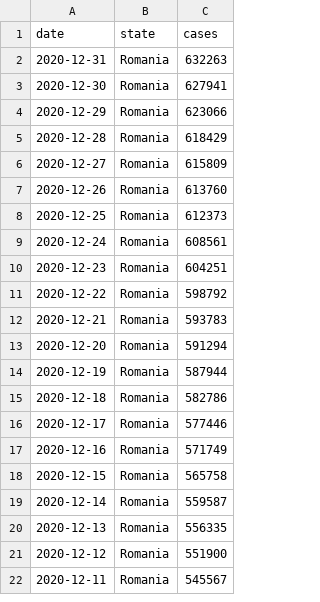
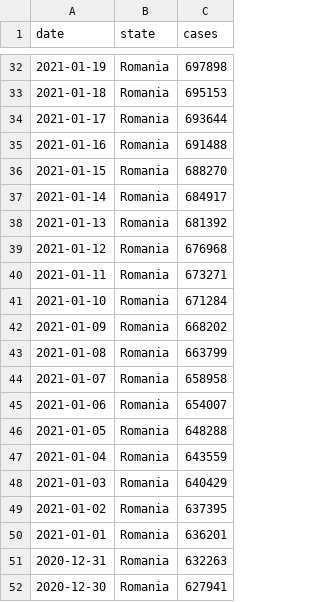
Before and after one commit to custompointofview/covid-19, a CSV file: realtime-rt/collections/ro_daily_cases_code.csv, drawn as a sheet; only a part is shown, gaps mark what is left out; the shorter side is filled out with more unchanged rows; the diff covers the shown part only; the diff names each change by its address in the sheet, - before the commit and + after, or states it on an @@ line.

```diff
--- a/realtime-rt/collections/ro_daily_cases_code.csv
+++ b/realtime-rt/collections/ro_daily_cases_code.csv
+row 32: 2021-01-19 | Romania | 697898
+row 33: 2021-01-18 | Romania | 695153
+row 34: 2021-01-17 | Romania | 693644
+row 35: 2021-01-16 | Romania | 691488
+row 36: 2021-01-15 | Romania | 688270
+row 37: 2021-01-14 | Romania | 684917
+row 38: 2021-01-13 | Romania | 681392
+row 39: 2021-01-12 | Romania | 676968
+row 40: 2021-01-11 | Romania | 673271
+row 41: 2021-01-10 | Romania | 671284
+row 42: 2021-01-09 | Romania | 668202
+row 43: 2021-01-08 | Romania | 663799
+row 44: 2021-01-07 | Romania | 658958
+row 45: 2021-01-06 | Romania | 654007
+row 46: 2021-01-05 | Romania | 648288
+row 47: 2021-01-04 | Romania | 643559
+row 48: 2021-01-03 | Romania | 640429
+row 49: 2021-01-02 | Romania | 637395
+row 50: 2021-01-01 | Romania | 636201
```
Also changed, not shown: 30 added rows elsewhere in this file, realtime-rt/collections/ro_daily_cases_eu_cssegi.csv, realtime-rt/plots/romania/results/all_sources_realtime_rt.csv, 9 other files.
